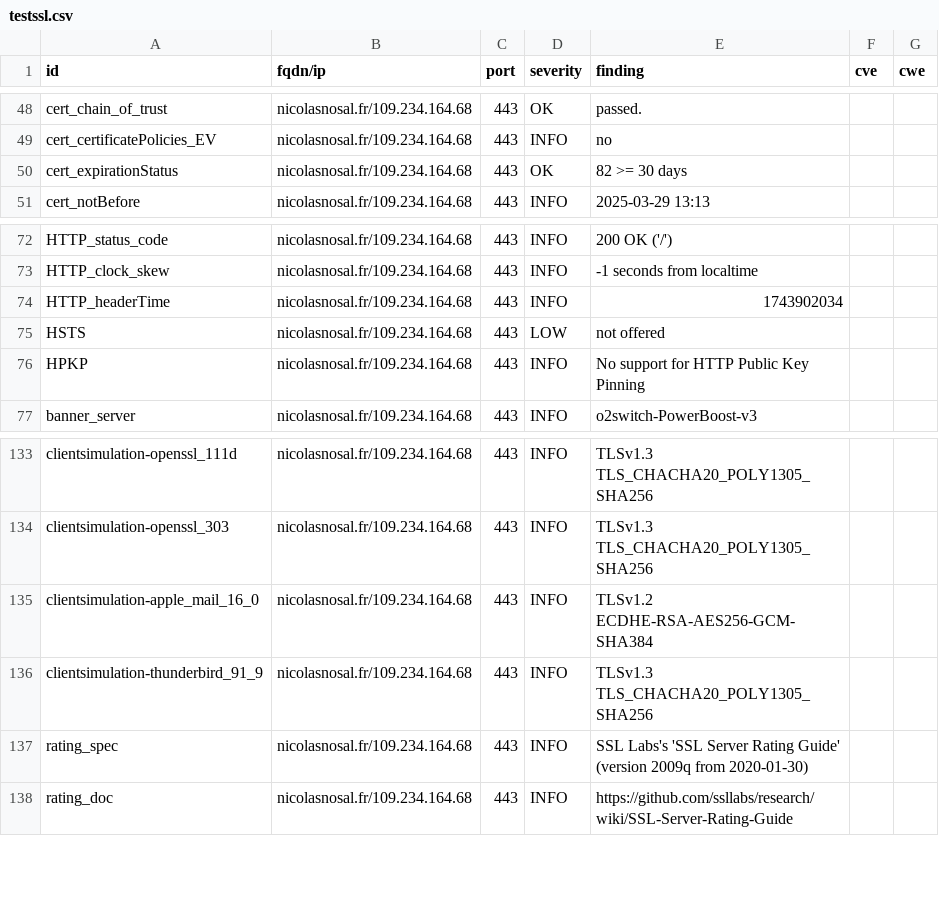
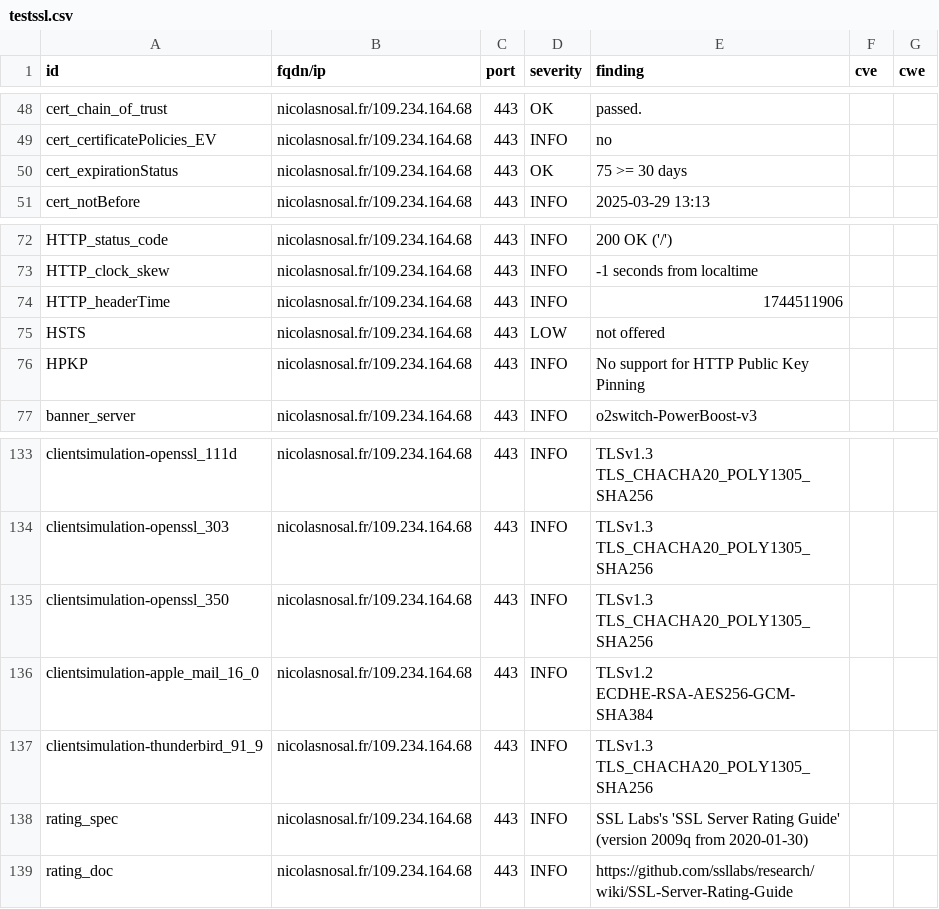
Before and after one commit to nnosal/dashlord, a CSV file: results/aHR0cHM6Ly9uaWNvbGFzbm9zYWwuZnIv/testssl.csv, drawn as a sheet; only a part is shown, gaps mark what is left out.

```diff
--- a/results/aHR0cHM6Ly9uaWNvbGFzbm9zYWwuZnIv/testssl.csv
+++ b/results/aHR0cHM6Ly9uaWNvbGFzbm9zYWwuZnIv/testssl.csv
@@ -49,3 +49,3 @@
 "cert_certificatePolicies_EV","nicolasnosal.fr/109.234.164.68","443","INFO","no","",""
-"cert_expirationStatus","nicolasnosal.fr/109.234.164.68","443","OK","82 >= 30 days","",""
+"cert_expirationStatus","nicolasnosal.fr/109.234.164.68","443","OK","75 >= 30 days","",""
 "cert_notBefore","nicolasnosal.fr/109.234.164.68","443","INFO","2025-03-29 13:13","",""
@@ -73,3 +73,3 @@
 "HTTP_clock_skew","nicolasnosal.fr/109.234.164.68","443","INFO","-1 seconds from localtime","",""
-"HTTP_headerTime","nicolasnosal.fr/109.234.164.68","443","INFO","1743902034","",""
+"HTTP_headerTime","nicolasnosal.fr/109.234.164.68","443","INFO","1744511906","",""
 "HSTS","nicolasnosal.fr/109.234.164.68","443","LOW","not offered","",""
@@ -134,2 +134,3 @@
 "clientsimulation-openssl_303","nicolasnosal.fr/109.234.164.68","443","INFO","TLSv1.3 TLS_CHACHA20_POLY1305_SHA256","",""
+"clientsimulation-openssl_350","nicolasnosal.fr/109.234.164.68","443","INFO","TLSv1.3 TLS_CHACHA20_POLY1305_SHA256","",""
 "clientsimulation-apple_mail_16_0","nicolasnosal.fr/109.234.164.68","443","INFO","TLSv1.2 ECDHE-RSA-AES256-GCM-SHA384","",""
```
Also changed, not shown: 9 other files.
